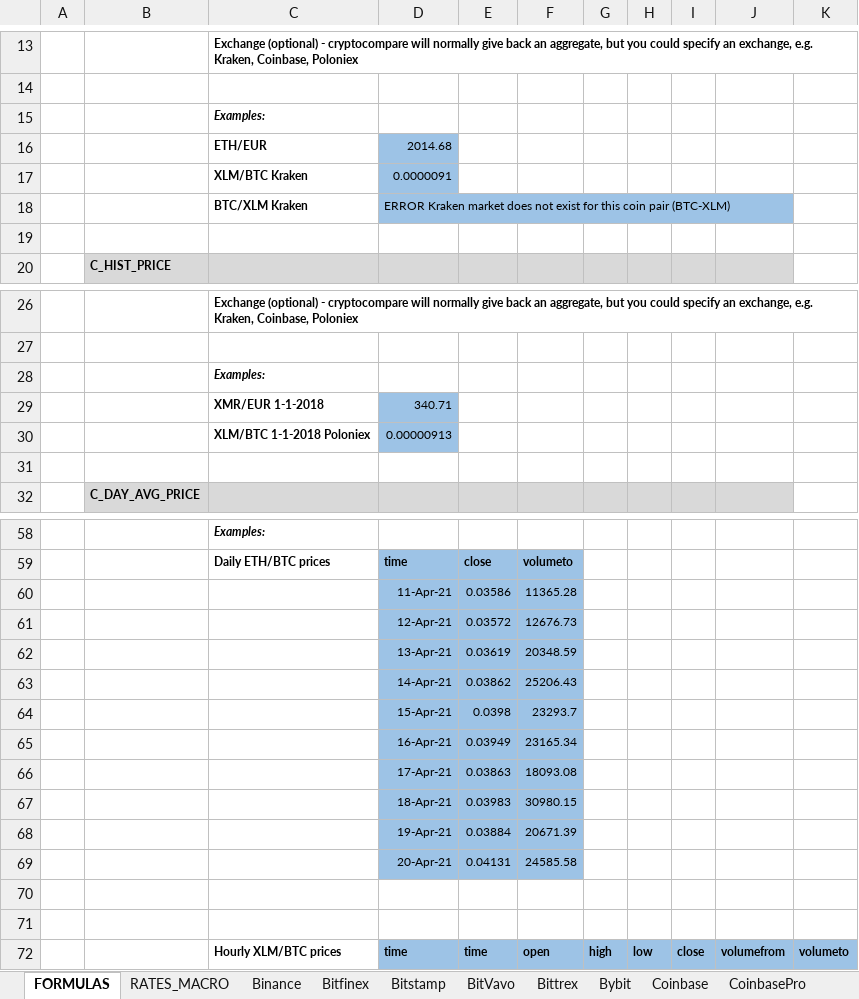
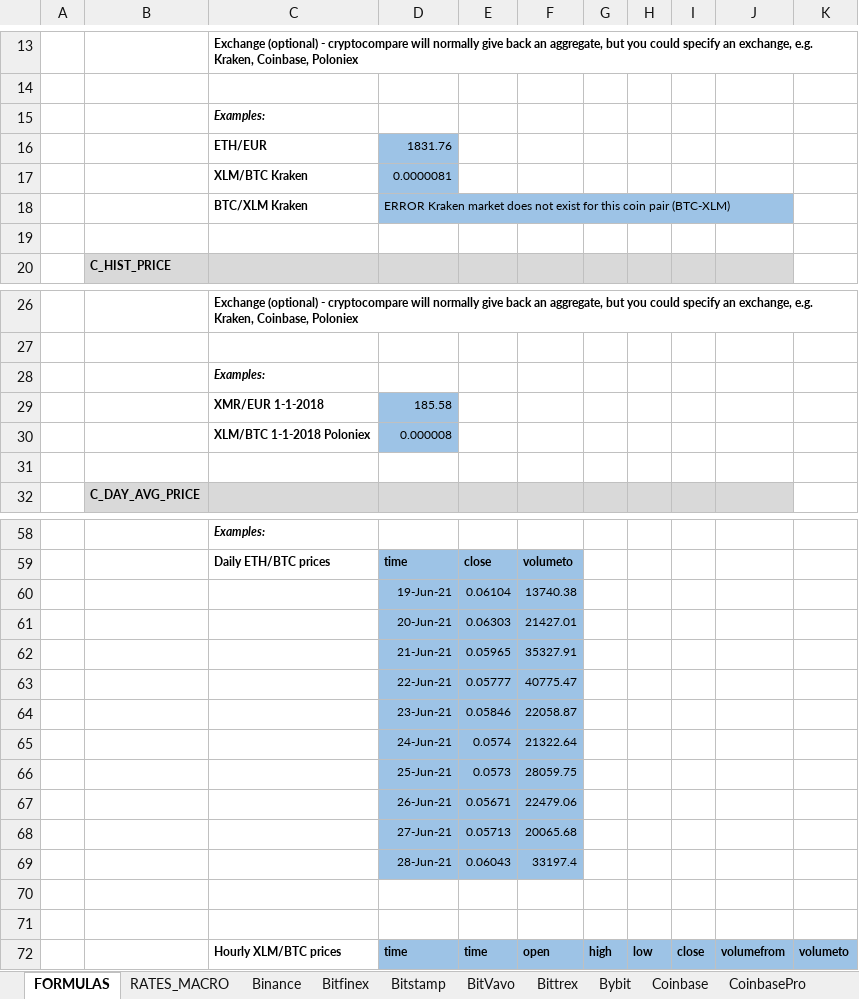
Before and after one commit to krijnsent/crypto_vba, an Excel workbook: crypto_vba_example.xlsm, sheet FORMULAS, drawn as a sheet; only a part is shown, gaps mark what is left out; values as stored, in another font and other column widths than the file's, no borders; removed rows and columns are numbered as before the commit, all else as after; the diff names each change by its address in the sheet, - before the commit and + after, or states it on an @@ line.

```diff
--- a/crypto_vba_example.xlsm (sheet FORMULAS)
+++ b/crypto_vba_example.xlsm (sheet FORMULAS)
-D16: 2014.68
+D16: 1831.76
-D17: 0.0000091
+D17: 0.0000081
-D29: 340.71
+D29: 185.58
-D30: 0.00000913
+D30: 0.000008
-row 60:  |  |  | 11-Apr-21 | 0.03586 | 11365.28
-row 61:  |  |  | 12-Apr-21 | 0.03572 | 12676.73
-row 62:  |  |  | 13-Apr-21 | 0.03619 | 20348.59
-row 63:  |  |  | 14-Apr-21 | 0.03862 | 25206.43
-row 64:  |  |  | 15-Apr-21 | 0.0398 | 23293.7
-row 65:  |  |  | 16-Apr-21 | 0.03949 | 23165.34
-row 66:  |  |  | 17-Apr-21 | 0.03863 | 18093.08
-row 67:  |  |  | 18-Apr-21 | 0.03983 | 30980.15
-row 68:  |  |  | 19-Apr-21 | 0.03884 | 20671.39
-row 69:  |  |  | 20-Apr-21 | 0.04131 | 24585.58
+row 60:  |  |  | 19-Jun-21 | 0.06104 | 13740.38
+row 61:  |  |  | 20-Jun-21 | 0.06303 | 21427.01
+row 62:  |  |  | 21-Jun-21 | 0.05965 | 35327.91
+row 63:  |  |  | 22-Jun-21 | 0.05777 | 40775.47
+row 64:  |  |  | 23-Jun-21 | 0.05846 | 22058.87
+row 65:  |  |  | 24-Jun-21 | 0.0574 | 21322.64
+row 66:  |  |  | 25-Jun-21 | 0.0573 | 28059.75
+row 67:  |  |  | 26-Jun-21 | 0.05671 | 22479.06
+row 68:  |  |  | 27-Jun-21 | 0.05713 | 20065.68
+row 69:  |  |  | 28-Jun-21 | 0.06043 | 33197.4
```
Also changed, not shown: 18 other files.
